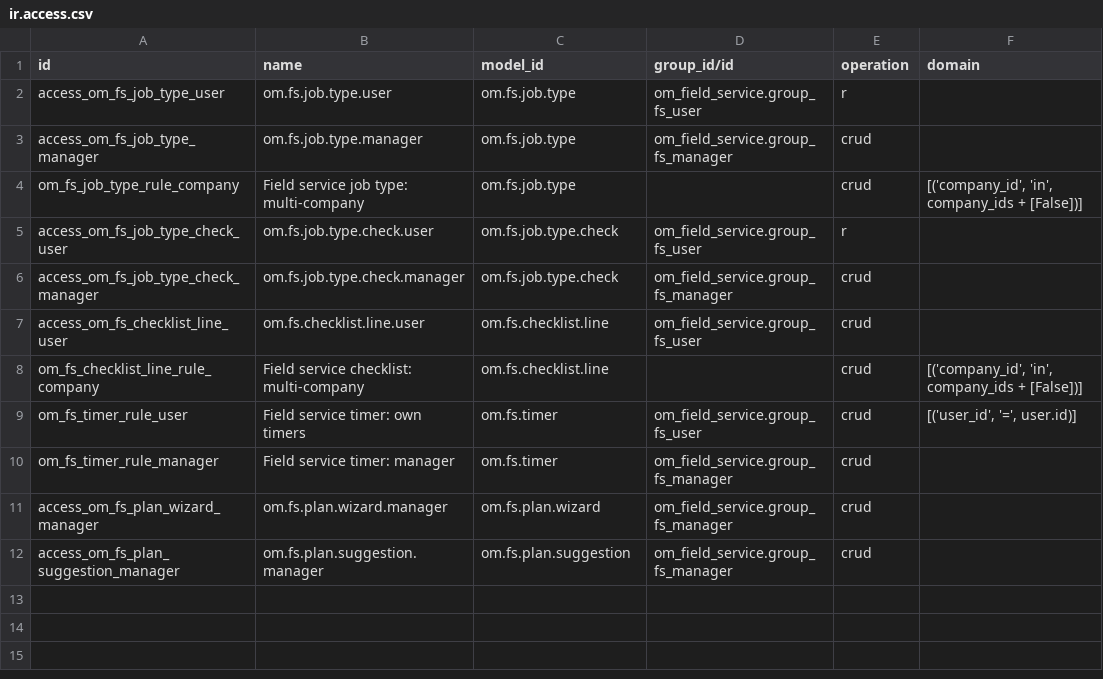
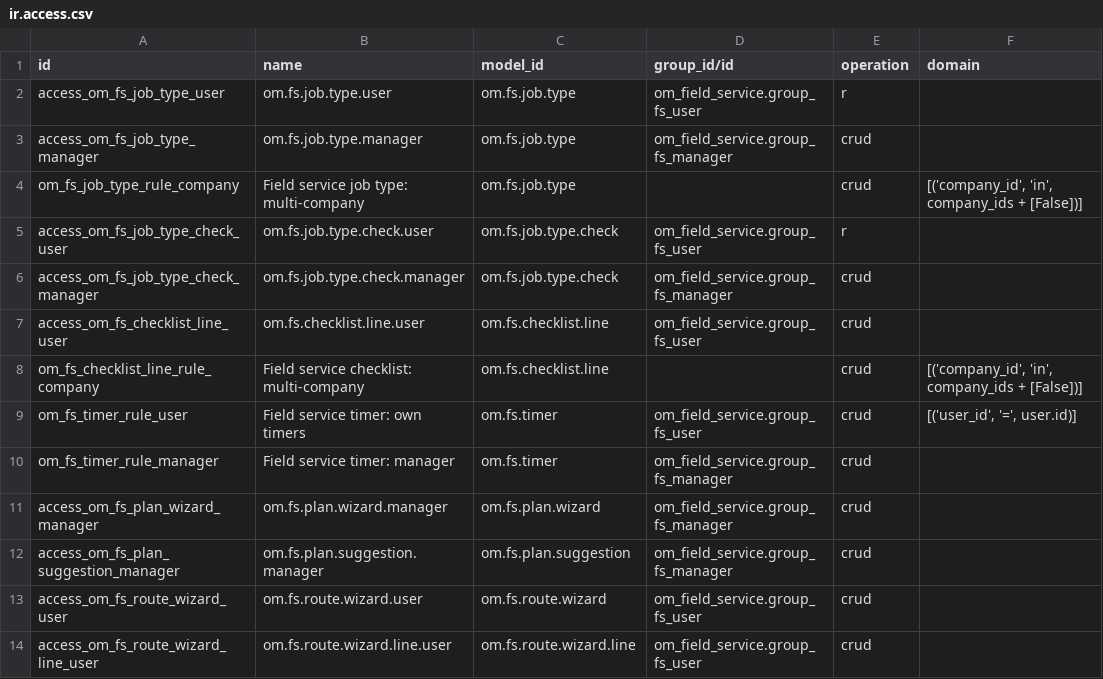
Before and after one commit to odoomates/odooapps, a CSV file: om_field_service/security/ir.access.csv, drawn as a sheet.

Commit message:
[IMP] om_field_service: drag to plan, route, hooks

```diff
--- a/om_field_service/security/ir.access.csv
+++ b/om_field_service/security/ir.access.csv
@@ -12 +12,3 @@ access_om_fs_plan_wizard_manager,om.fs.plan.wizard.manager,om.fs.plan.wizard,om_
 access_om_fs_plan_suggestion_manager,om.fs.plan.suggestion.manager,om.fs.plan.suggestion,om_field_service.group_fs_manager,crud,
+access_om_fs_route_wizard_user,om.fs.route.wizard.user,om.fs.route.wizard,om_field_service.group_fs_user,crud,
+access_om_fs_route_wizard_line_user,om.fs.route.wizard.line.user,om.fs.route.wizard.line,om_field_service.group_fs_user,crud,
```
Also changed, not shown: 25 other files.
